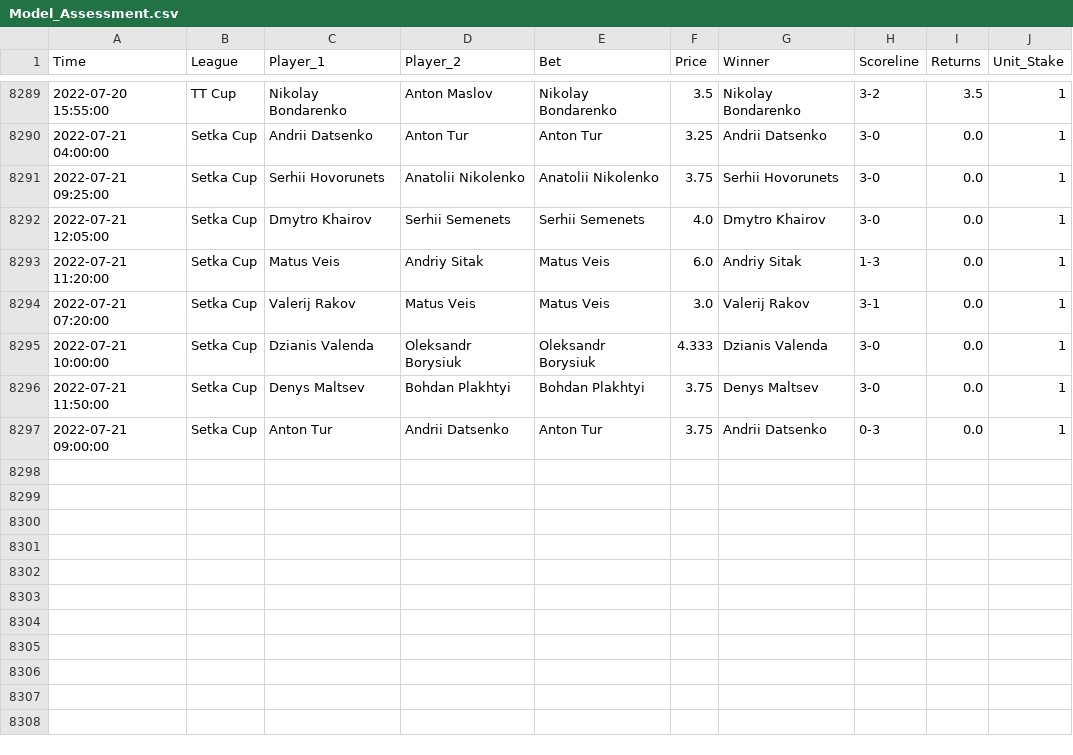
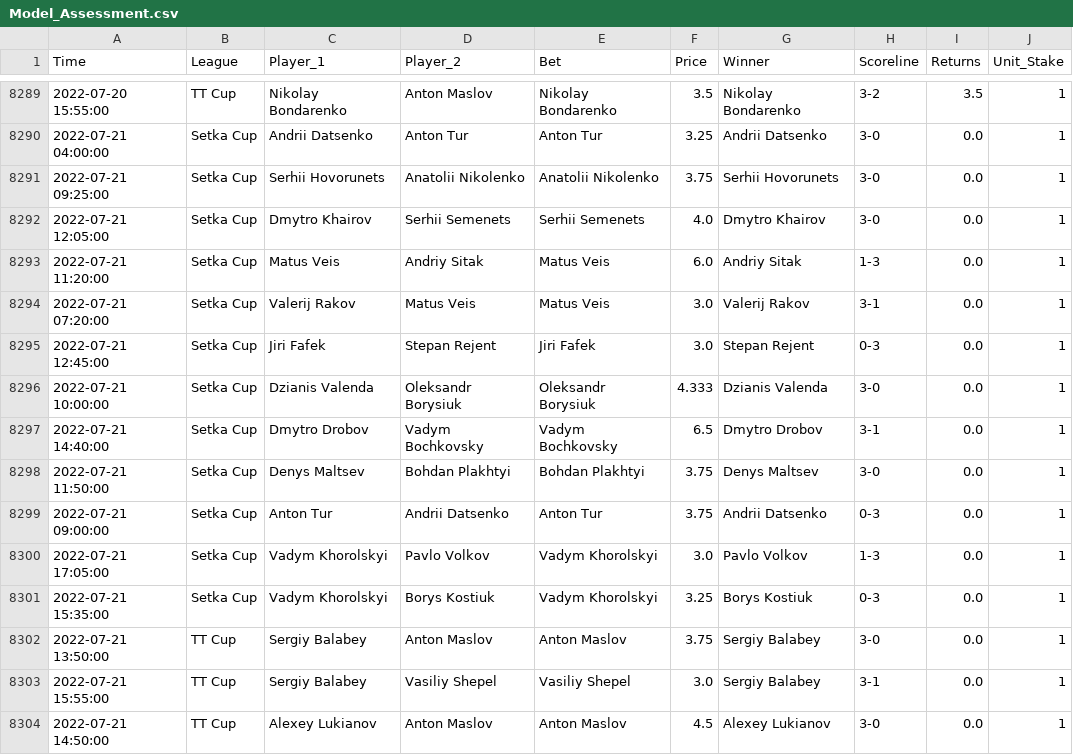
Before and after one commit to tomfothergill/tabletennis, a CSV file: Model_Assessment.csv, drawn as a sheet; only a part is shown, gaps mark what is left out.

Commit message:
committing files

```diff
--- a/Model_Assessment.csv
+++ b/Model_Assessment.csv
@@ -8294,4 +8294,11 @@ Time,League,Player_1,Player_2,Bet,Price,Winner,Scoreline,Returns,Unit_Stake
 2022-07-21 07:20:00,Setka Cup,Valerij Rakov,Matus Veis,Matus Veis,3.0,Valerij Rakov,3-1,0.0,1
+2022-07-21 12:45:00,Setka Cup,Jiri Fafek,Stepan Rejent,Jiri Fafek,3.0,Stepan Rejent,0-3,0.0,1
 2022-07-21 10:00:00,Setka Cup,Dzianis Valenda,Oleksandr Borysiuk,Oleksandr Borysiuk,4.333,Dzianis Valenda,3-0,0.0,1
+2022-07-21 14:40:00,Setka Cup,Dmytro Drobov,Vadym Bochkovsky,Vadym Bochkovsky,6.5,Dmytro Drobov,3-1,0.0,1
 2022-07-21 11:50:00,Setka Cup,Denys Maltsev,Bohdan Plakhtyi,Bohdan Plakhtyi,3.75,Denys Maltsev,3-0,0.0,1
 2022-07-21 09:00:00,Setka Cup,Anton Tur,Andrii Datsenko,Anton Tur,3.75,Andrii Datsenko,0-3,0.0,1
+2022-07-21 17:05:00,Setka Cup,Vadym Khorolskyi,Pavlo Volkov,Vadym Khorolskyi,3.0,Pavlo Volkov,1-3,0.0,1
+2022-07-21 15:35:00,Setka Cup,Vadym Khorolskyi,Borys Kostiuk,Vadym Khorolskyi,3.25,Borys Kostiuk,0-3,0.0,1
+2022-07-21 13:50:00,TT Cup,Sergiy Balabey,Anton Maslov,Anton Maslov,3.75,Sergiy Balabey,3-0,0.0,1
+2022-07-21 15:55:00,TT Cup,Sergiy Balabey,Vasiliy Shepel,Vasiliy Shepel,3.0,Sergiy Balabey,3-1,0.0,1
+2022-07-21 14:50:00,TT Cup,Alexey Lukianov,Anton Maslov,Anton Maslov,4.5,Alexey Lukianov,3-0,0.0,1
```
